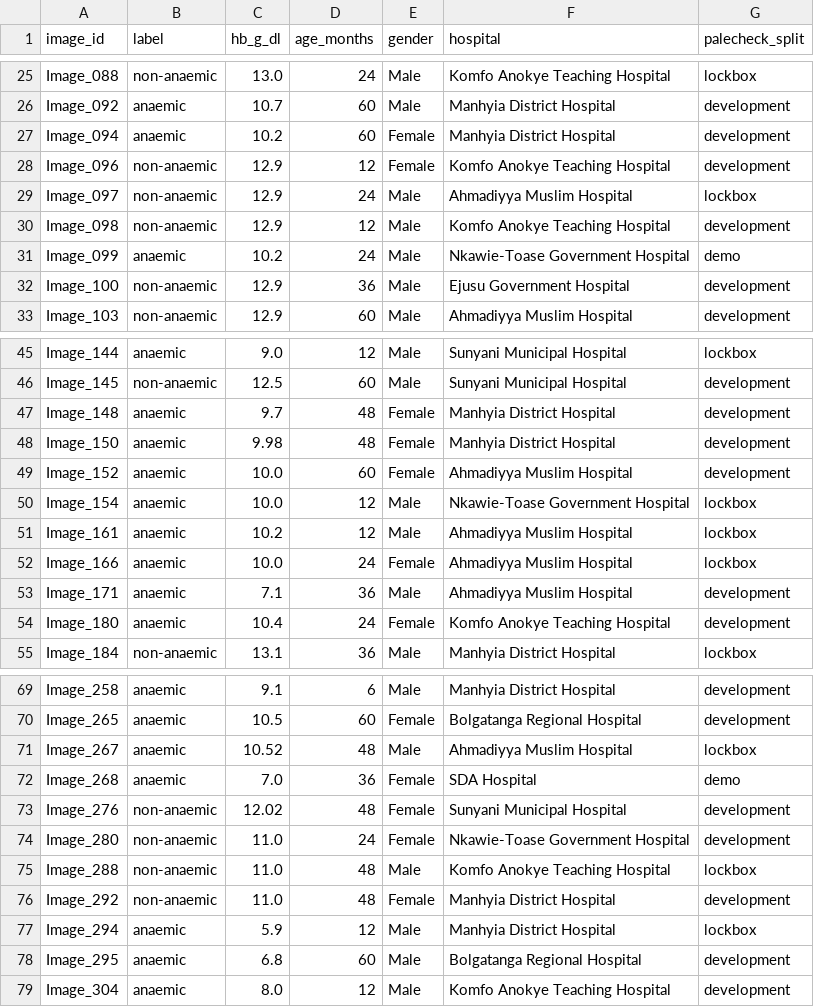
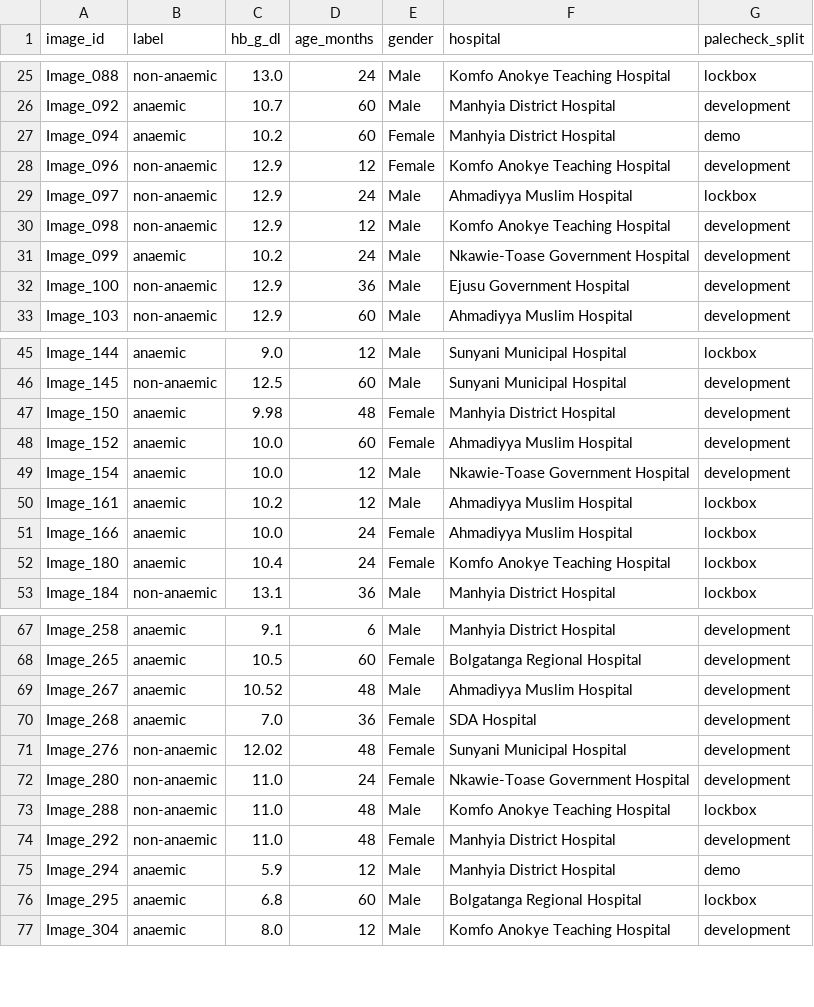
Before and after one commit to d3osaju/palecheck, a CSV file: data/clean/cp-anemic-reliable.csv, drawn as a sheet; only a part is shown, gaps mark what is left out; the diff covers the shown part only.

```diff
--- a/data/clean/cp-anemic-reliable.csv
+++ b/data/clean/cp-anemic-reliable.csv
@@ -26,3 +26,3 @@ Image_088,non-anaemic,13.0,24,Male,Komfo Anokye Teaching Hospital,lockbox
 Image_092,anaemic,10.7,60,Male,Manhyia District Hospital,development
-Image_094,anaemic,10.2,60,Female,Manhyia District Hospital,development
+Image_094,anaemic,10.2,60,Female,Manhyia District Hospital,demo
 Image_096,non-anaemic,12.9,12,Female,Komfo Anokye Teaching Hospital,development
@@ -30,3 +30,3 @@ Image_097,non-anaemic,12.9,24,Male,Ahmadiyya Muslim Hospital,lockbox
 Image_098,non-anaemic,12.9,12,Male,Komfo Anokye Teaching Hospital,development
-Image_099,anaemic,10.2,24,Male,Nkawie-Toase Government Hospital,demo
+Image_099,anaemic,10.2,24,Male,Nkawie-Toase Government Hospital,development
 Image_100,non-anaemic,12.9,36,Male,Ejusu Government Hospital,development
@@ -46,10 +46,8 @@ Image_144,anaemic,9.0,12,Male,Sunyani Municipal Hospital,lockbox
 Image_145,non-anaemic,12.5,60,Male,Sunyani Municipal Hospital,development
-Image_148,anaemic,9.7,48,Female,Manhyia District Hospital,development
 Image_150,anaemic,9.98,48,Female,Manhyia District Hospital,development
 Image_152,anaemic,10.0,60,Female,Ahmadiyya Muslim Hospital,development
-Image_154,anaemic,10.0,12,Male,Nkawie-Toase Government Hospital,lockbox
+Image_154,anaemic,10.0,12,Male,Nkawie-Toase Government Hospital,development
 Image_161,anaemic,10.2,12,Male,Ahmadiyya Muslim Hospital,lockbox
 Image_166,anaemic,10.0,24,Female,Ahmadiyya Muslim Hospital,lockbox
-Image_171,anaemic,7.1,36,Male,Ahmadiyya Muslim Hospital,development
-Image_180,anaemic,10.4,24,Female,Komfo Anokye Teaching Hospital,development
+Image_180,anaemic,10.4,24,Female,Komfo Anokye Teaching Hospital,lockbox
 Image_184,non-anaemic,13.1,36,Male,Manhyia District Hospital,lockbox
@@ -70,4 +68,4 @@ Image_258,anaemic,9.1,6,Male,Manhyia District Hospital,development
 Image_265,anaemic,10.5,60,Female,Bolgatanga Regional Hospital,development
-Image_267,anaemic,10.52,48,Male,Ahmadiyya Muslim Hospital,lockbox
-Image_268,anaemic,7.0,36,Female,SDA Hospital,demo
+Image_267,anaemic,10.52,48,Male,Ahmadiyya Muslim Hospital,development
+Image_268,anaemic,7.0,36,Female,SDA Hospital,development
 Image_276,non-anaemic,12.02,48,Female,Sunyani Municipal Hospital,development
@@ -76,4 +74,4 @@ Image_288,non-anaemic,11.0,48,Male,Komfo Anokye Teaching Hospital,lockbox
 Image_292,non-anaemic,11.0,48,Female,Manhyia District Hospital,development
-Image_294,anaemic,5.9,12,Male,Manhyia District Hospital,lockbox
-Image_295,anaemic,6.8,60,Male,Bolgatanga Regional Hospital,development
+Image_294,anaemic,5.9,12,Male,Manhyia District Hospital,demo
+Image_295,anaemic,6.8,60,Male,Bolgatanga Regional Hospital,lockbox
 Image_304,anaemic,8.0,12,Male,Komfo Anokye Teaching Hospital,development
```
Also changed, not shown: 17 edited cells elsewhere in this file, data/clean/cp-anemic-unreliable-groups.csv, src/PaleCheck.Web/wwwroot/data/cp-anemic-reliable.csv, 15 other files.
